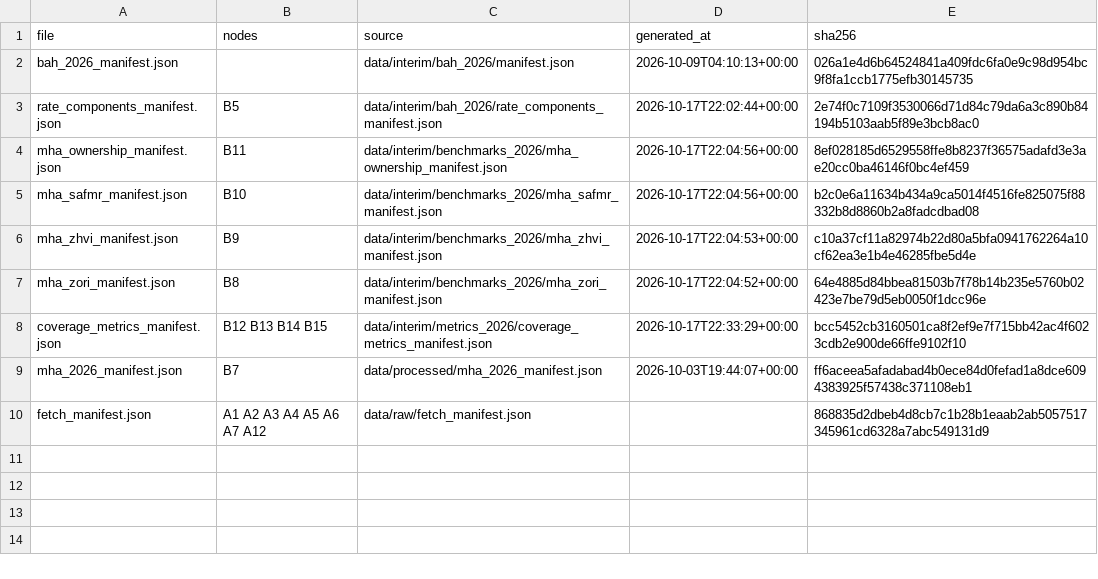
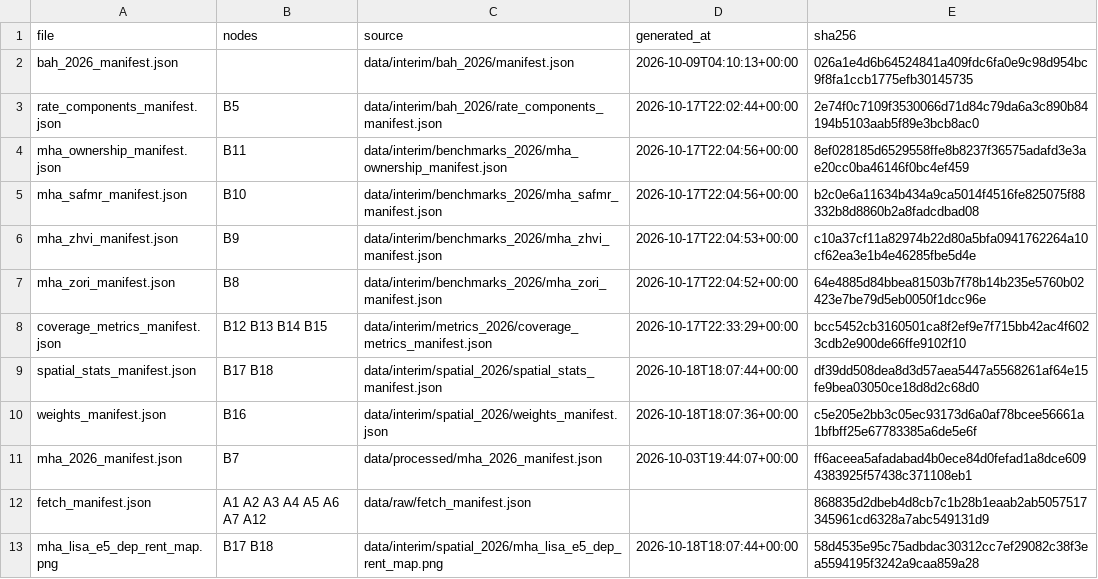
Before and after one commit to TheWendarr/bah-atlas, a CSV file: docs/evidence/index.csv, drawn as a sheet.

Commit message:
Close M5: spatial statistics; progress note 24 Oct
Refs #29

Refs #30

Refs #31

```diff
--- a/docs/evidence/index.csv
+++ b/docs/evidence/index.csv
@@ -8,3 +8,6 @@ mha_zori_manifest.json,B8,data/interim/benchmarks_2026/mha_zori_manifest.json,20
 coverage_metrics_manifest.json,B12 B13 B14 B15,data/interim/metrics_2026/coverage_metrics_manifest.json,2026-10-17T22:33:29+00:00,bcc5452cb3160501ca8f2ef9e7f715bb42ac4f6023cdb2e900de66ffe9102f10
+spatial_stats_manifest.json,B17 B18,data/interim/spatial_2026/spatial_stats_manifest.json,2026-10-18T18:07:44+00:00,df39dd508dea8d3d57aea5447a5568261af64e15fe9bea03050ce18d8d2c68d0
+weights_manifest.json,B16,data/interim/spatial_2026/weights_manifest.json,2026-10-18T18:07:36+00:00,c5e205e2bb3c05ec93173d6a0af78bcee56661a1bfbff25e67783385a6de5e6f
 mha_2026_manifest.json,B7,data/processed/mha_2026_manifest.json,2026-10-03T19:44:07+00:00,ff6aceea5afadabad4b0ece84d0fefad1a8dce6094383925f57438c371108eb1
 fetch_manifest.json,A1 A2 A3 A4 A5 A6 A7 A12,data/raw/fetch_manifest.json,,868835d2dbeb4d8cb7c1b28b1eaab2ab5057517345961cd6328a7abc549131d9
+mha_lisa_e5_dep_rent_map.png,B17 B18,data/interim/spatial_2026/mha_lisa_e5_dep_rent_map.png,2026-10-18T18:07:44+00:00,58d4535e95c75adbdac30312cc7ef29082c38f3ea5594195f3242a9caa859a28
```
Also changed, not shown: docs/wbs/nodes.csv, 7 other files.
